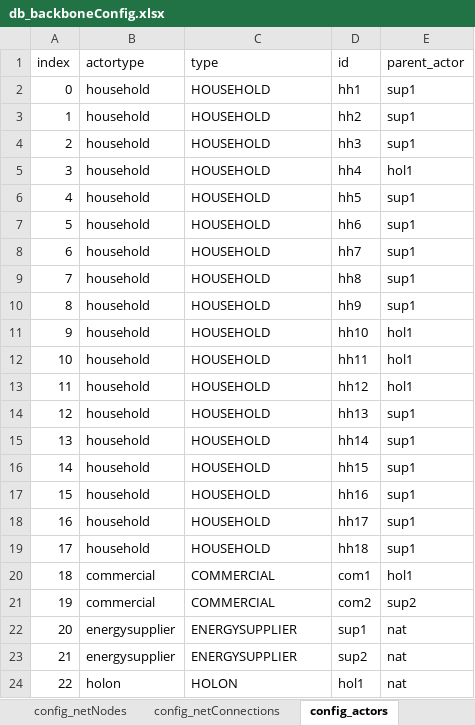
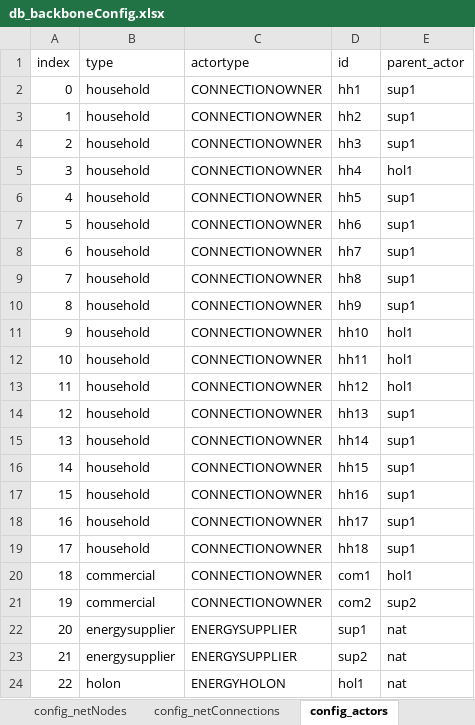
Before and after one commit to Zenmo/HOLON, an Excel workbook: Base/db_backboneConfig.xlsx, sheet config_actors, drawn as a sheet; values as stored, in another font and other column widths than the file's, no borders; the diff names each change by its address in the sheet, - before the commit and + after, or states it on an @@ line.

Commit message:
Fill populations of connectionOwners, energySuppliers and energyHolons
modified old actor-instantiation loop to instantiate the new different actor types. (placeholder until we update the database to the new structure)

```diff
--- a/Base/db_backboneConfig.xlsx (sheet config_actors)
+++ b/Base/db_backboneConfig.xlsx (sheet config_actors)
-B1: actortype
+B1: type
-C1: type
+C1: actortype
-C2:C19 (actortype): HOUSEHOLD
+C2:C19 (actortype): CONNECTIONOWNER
-C20:C21 (actortype): COMMERCIAL
+C20:C21 (actortype): CONNECTIONOWNER
-C24 (actortype): HOLON
+C24 (actortype): ENERGYHOLON
```
Also changed, not shown: 5 other files.
